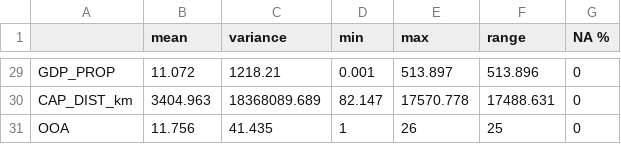
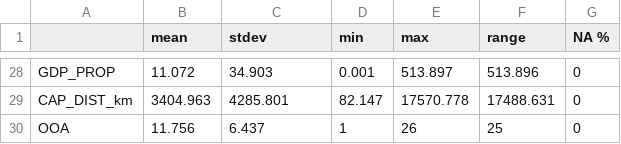
Before and after one commit to oislen/MSc-ESC, a CSV file: report/stats/numeric_descriptive_statistics.csv, drawn as a sheet; only a part is shown, gaps mark what is left out; the diff covers the shown part only.

```diff
--- a/report/stats/numeric_descriptive_statistics.csv
+++ b/report/stats/numeric_descriptive_statistics.csv
@@ -1 +1 @@
-"","mean","variance","min","max","range","NA %"
+"","mean","stdev","min","max","range","NA %"
@@ -29,3 +28,3 @@
-"GDP_PROP",11.072,1218.21,0.001,513.897,513.896,0
-"CAP_DIST_km",3404.963,18368089.689,82.147,17570.778,17488.631,0
-"OOA",11.756,41.435,1,26,25,0
+"GDP_PROP",11.072,34.903,0.001,513.897,513.896,0
+"CAP_DIST_km",3404.963,4285.801,82.147,17570.778,17488.631,0
+"OOA",11.756,6.437,1,26,25,0
```
Also changed, not shown: 1 removed row and 26 edited cells elsewhere in this file, report/stats/categorical_descriptive_statistics.csv, report/stats/chi_sq_tests_response.csv, 2 other files.
